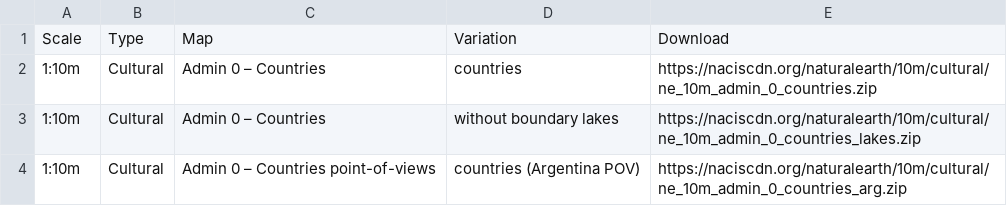
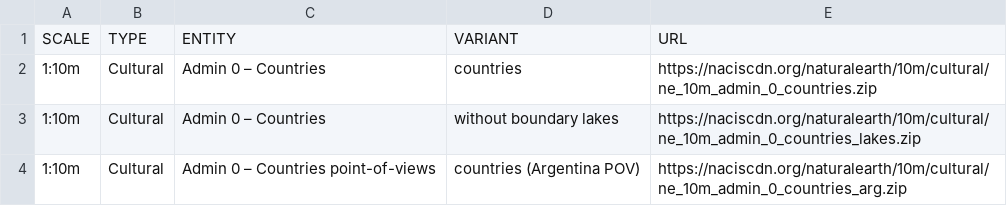
Before and after one commit to JuliaEarth/GeoArtifacts.jl, a CSV file: artifacts/NaturalEarth.csv, drawn as a sheet; only a part is shown.

```diff
--- a/artifacts/NaturalEarth.csv
+++ b/artifacts/NaturalEarth.csv
@@ -1,2 +1,2 @@
-"Scale","Type","Map","Variation","Download"
+"SCALE","TYPE","ENTITY","VARIANT","URL"
 "1:10m","Cultural","Admin 0 – Countries","countries","https://naciscdn.org/naturalearth/10m/cultural/ne_10m_admin_0_countries.zip"
```
Also changed, not shown: 1 other file.
